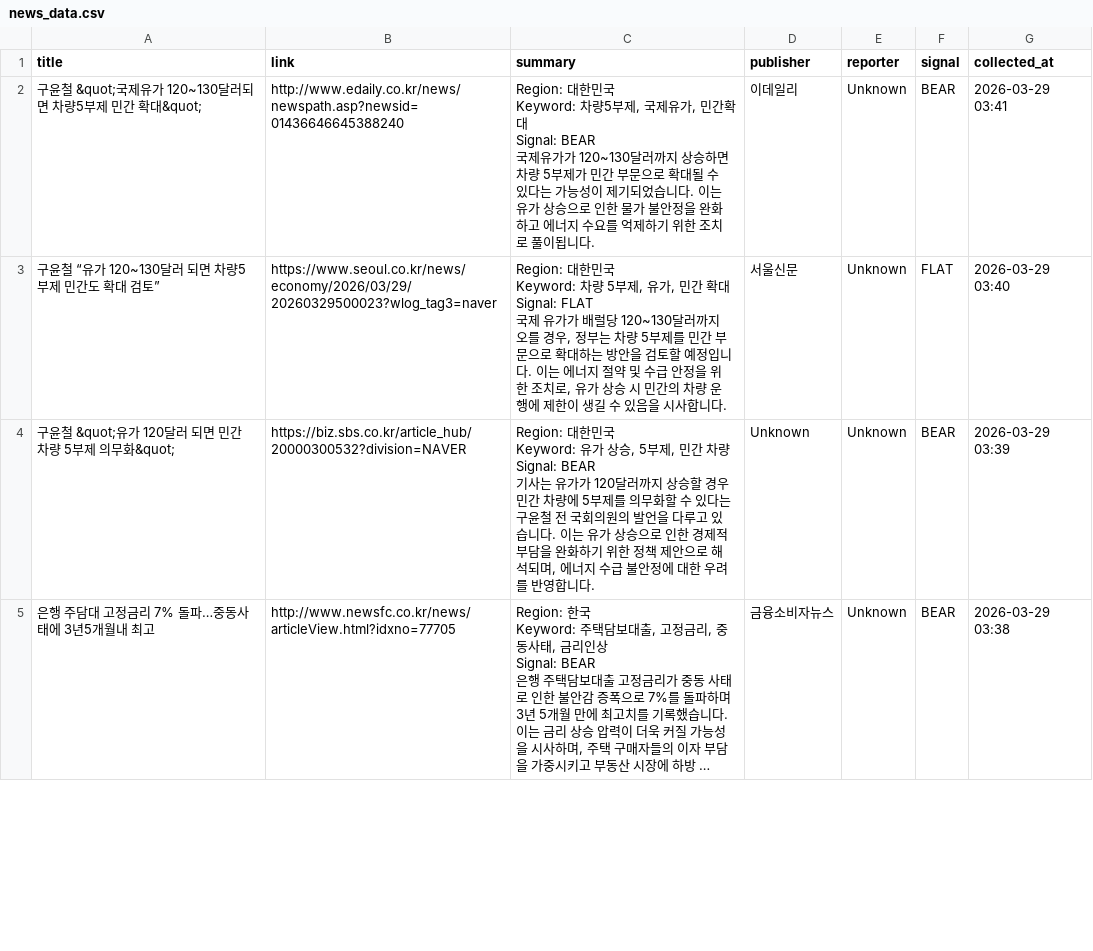
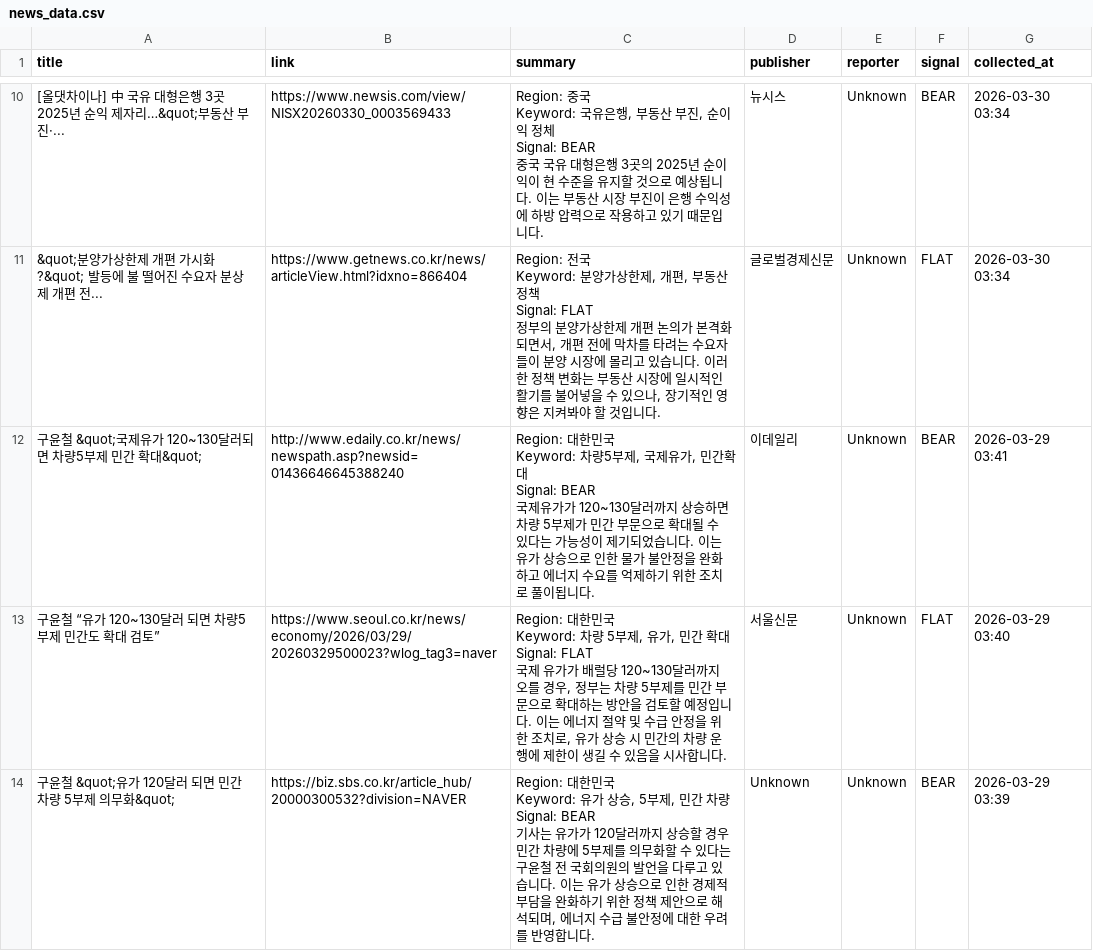
Before and after one commit to lmu1/budongsanSZ2, a CSV file: news_data.csv, drawn as a sheet; only a part is shown, gaps mark what is left out; the shorter side is filled out with more unchanged rows; long unchanged cells end in …; the diff covers the shown part only.

```diff
--- a/news_data.csv
+++ b/news_data.csv
@@ -2 +44,11 @@
+[올댓차이나] 中 국유 대형은행 3곳 2025년 순익 제자리…&quot;부동산 부진·...,https://www.newsis.com/view/NISX20260330_0003569433,"Region: 중국
+Keyword: 국유은행, 부동산 부진, 순이익 정체
+Signal: BEAR
+
+중국 국유 대형은행 3곳의 2025년 순이익이 현 수준을 유지할 것으로 예상됩니다. 이는 부동산 시장 부진이 은행 수익성에 하방 압력으로 작용하고 있기 때문입니다.",뉴시스,Unknown,BEAR,2026-03-30 03:34
+&quot;분양가상한제 개편 가시화?&quot; 발등에 불 떨어진 수요자 분상제 개편 전...,https://www.getnews.co.kr/news/articleView.html?idxno=866404,"Region: 전국
+Keyword: 분양가상한제, 개편, 부동산 정책
+Signal: FLAT
+
+정부의 분양가상한제 개편 논의가 본격화되면서, 개편 전에 막차를 타려는 수요자들이 분양 시장에 몰리고 있습니다. 이러한 정책 변화는 부동산 시장에 일시적인 활기를 불어넣을 수 있으나, 장기적인 영향은 지켜봐야 할 것입니다.",글로벌경제신문,Unknown,FLAT,2026-03-30 03:34
 구윤철 &quot;국제유가 120~130달러되면 차량5부제 민간 확대&quot;,http://www.edaily.co.kr/news/newspath.asp?newsid=01436646645388240,"Region: 대한민국
```
Also changed, not shown: 8 added rows and 53 moved rows elsewhere in this file, news_data_latest.csv.
